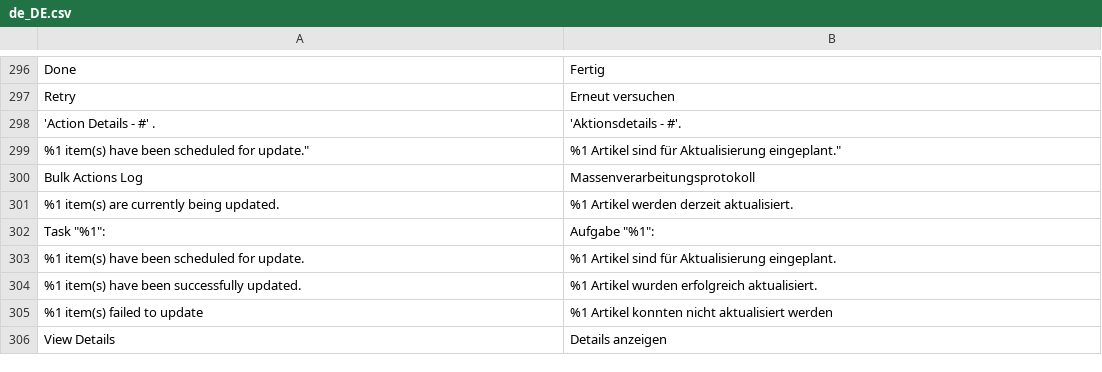
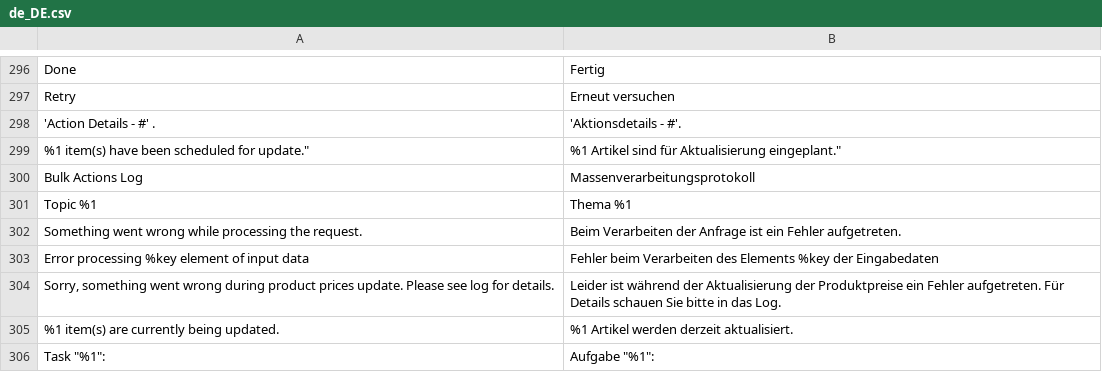
Before and after one commit to magento-l10n/language-de_DE, a CSV file: de_DE.csv, drawn as a sheet; only a part is shown, gaps mark what is left out; the shorter side is filled out with more unchanged rows.

Commit message:
Updating translations from Crowdin.

```diff
--- a/de_DE.csv
+++ b/de_DE.csv
@@ -303,2 +303,6 @@ Retry,"Erneut versuchen"
 "Bulk Actions Log",Massenverarbeitungsprotokoll
+"Topic %1","Thema %1"
+"Something went wrong while processing the request.","Beim Verarbeiten der Anfrage ist ein Fehler aufgetreten."
+"Error processing %key element of input data","Fehler beim Verarbeiten des Elements %key der Eingabedaten"
+"Sorry, something went wrong during product prices update. Please see log for details.","Leider ist während der Aktualisierung der Produktpreise ein Fehler aufgetreten. Für Details schauen Sie bitte in das Log."
 "%1 item(s) are currently being updated.","%1 Artikel werden derzeit aktualisiert."
```
Also changed, not shown: 1 other file.
